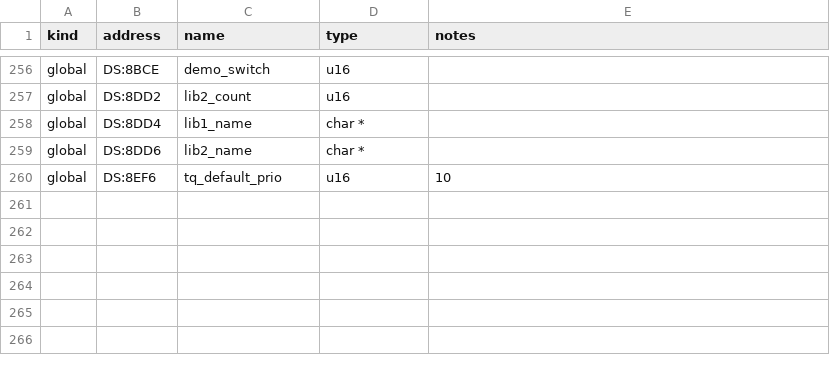
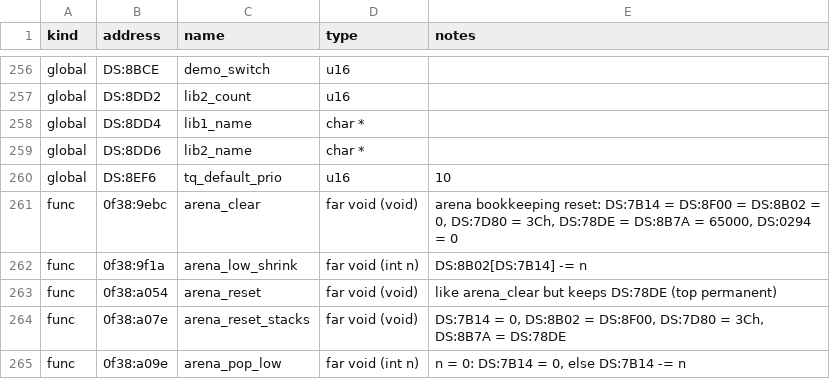
Before and after one commit to kylofon/street-rod-sdl3, a CSV file: port/spec/platform_symbols.csv, drawn as a sheet; only a part is shown, gaps mark what is left out.

```diff
--- a/port/spec/platform_symbols.csv
+++ b/port/spec/platform_symbols.csv
@@ -260 +260,6 @@ global,DS:8DD6,lib2_name,char *,
 global,DS:8EF6,tq_default_prio,u16,10
+func,0f38:9ebc,arena_clear,far void (void),"arena bookkeeping reset: DS:7B14 = DS:8F00 = DS:8B02 = 0, DS:7D80 = 3Ch, DS:78DE = DS:8B7A = 65000, DS:0294 = 0"
+func,0f38:9f1a,arena_low_shrink,far void (int n),DS:8B02[DS:7B14] -= n
+func,0f38:a054,arena_reset,far void (void),"like arena_clear but keeps DS:78DE (top permanent)"
+func,0f38:a07e,arena_reset_stacks,far void (void),"DS:7B14 = 0, DS:8B02 = DS:8F00, DS:7D80 = 3Ch, DS:8B7A = DS:78DE"
+func,0f38:a09e,arena_pop_low,far void (int n),"n = 0: DS:7B14 = 0, else DS:7B14 -= n"
```
Also changed, not shown: port/spec/sound_symbols.csv, port/spec/video_symbols.csv, 38 other files.
